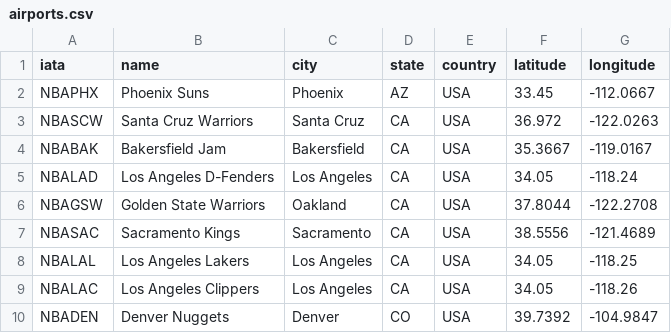
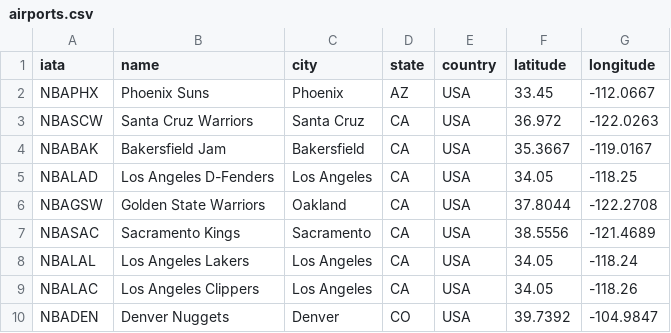
Before and after one commit to mnguyen26/mnguyen26.github.io, a CSV file: airports.csv, drawn as a sheet; only a part is shown.

```diff
--- a/airports.csv
+++ b/airports.csv
@@ -4,6 +4,6 @@ NBASCW,Santa Cruz Warriors,Santa Cruz,CA,USA,36.972,-122.0263
 NBABAK,Bakersfield Jam,Bakersfield,CA,USA,35.3667,-119.0167
-NBALAD,Los Angeles D-Fenders,Los Angeles,CA,USA,34.05,-118.24
+NBALAD,Los Angeles D-Fenders,Los Angeles,CA,USA,34.05,-118.25
 NBAGSW,Golden State Warriors,Oakland,CA,USA,37.8044,-122.2708
 NBASAC,Sacramento Kings,Sacramento,CA,USA,38.5556,-121.4689
-NBALAL,Los Angeles Lakers,Los Angeles,CA,USA,34.05,-118.25
+NBALAL,Los Angeles Lakers,Los Angeles,CA,USA,34.05,-118.24
 NBALAC,Los Angeles Clippers,Los Angeles,CA,USA,34.05,-118.26
```
